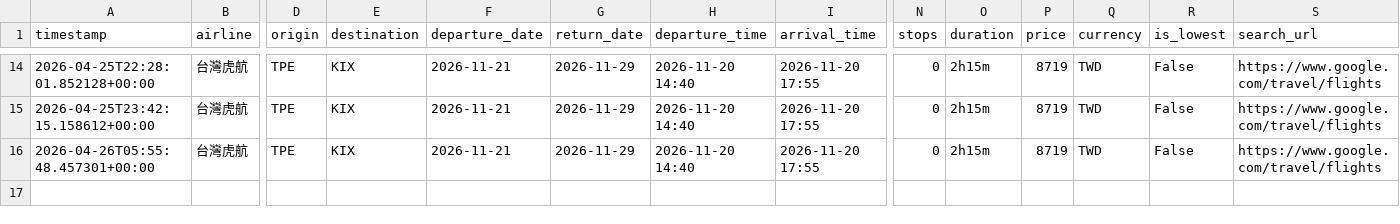
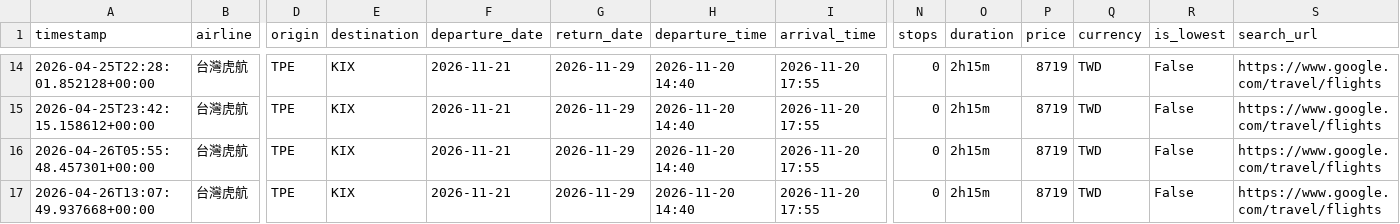
Before and after one commit to jjfantw/AI-Flight-Guardian, a CSV file: records/task-1776852579830.csv, drawn as a sheet; only a part is shown, gaps mark what is left out; rows hold the shown columns only; the diff names each change by its address in the sheet, - before the commit and + after, or states it on an @@ line.

```diff
--- a/records/task-1776852579830.csv
+++ b/records/task-1776852579830.csv
+row 17: 2026-04-26T13:07:49.937668+00:00 | 台灣虎航 | TPE | KIX | 2026-11-21 | 2026-11-29 | 2026-11-20 14:40 | 2026-11-20 17:55 | 0 | 2h15m | 8719 | TWD | False | https://www.google.com/travel/flights
```
